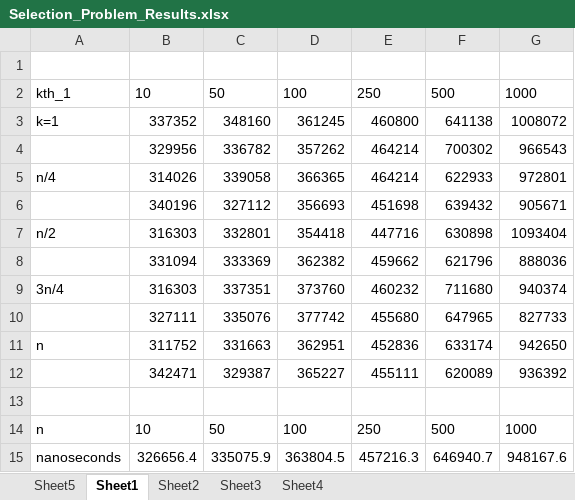
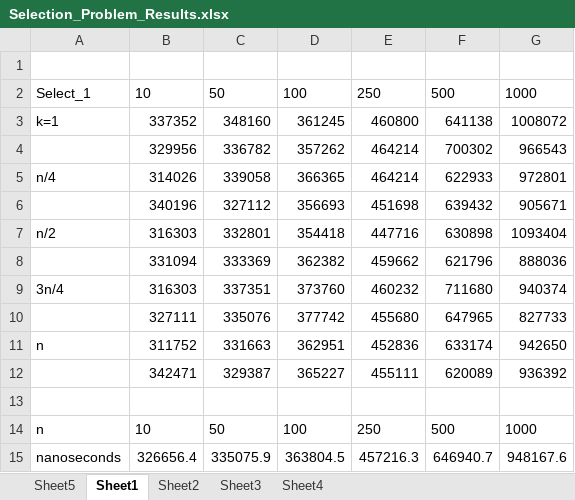
Before and after one commit to Bhitt/Algorithms, an Excel workbook: Selection_Problem_Results.xlsx, sheet Sheet1, drawn as a sheet; values as stored, in another font and other column widths than the file's, no borders; table styles not drawn; the diff names each change by its address in the sheet, - before the commit and + after, or states it on an @@ line.

```diff
--- a/Selection_Problem_Results.xlsx (sheet Sheet1)
+++ b/Selection_Problem_Results.xlsx (sheet Sheet1)
-A2: kth_1
+A2: Select_1
```
Also changed, not shown: sheet Sheet5, sheet Sheet2, sheet Sheet4, sheet Sheet3, charts or pictures, 2 other files.
